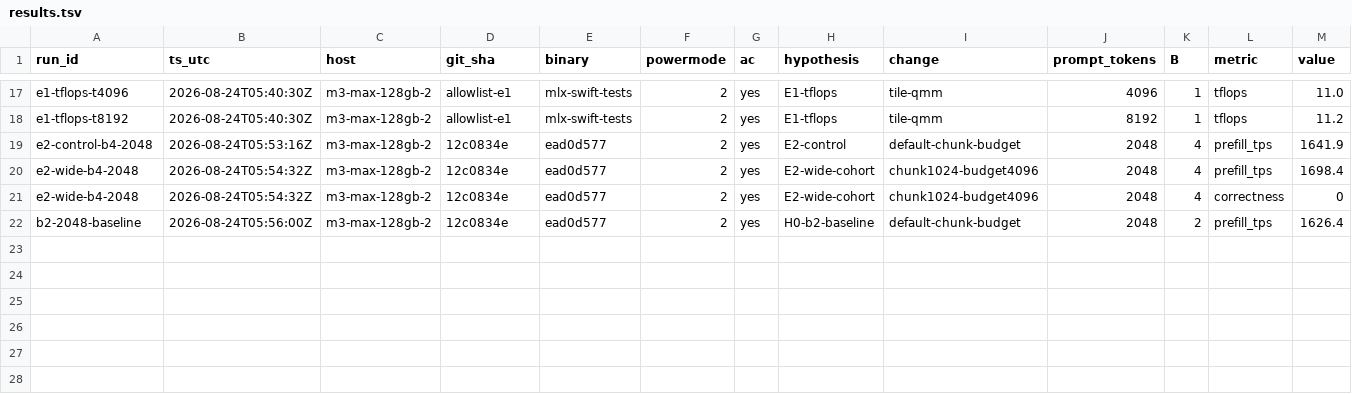
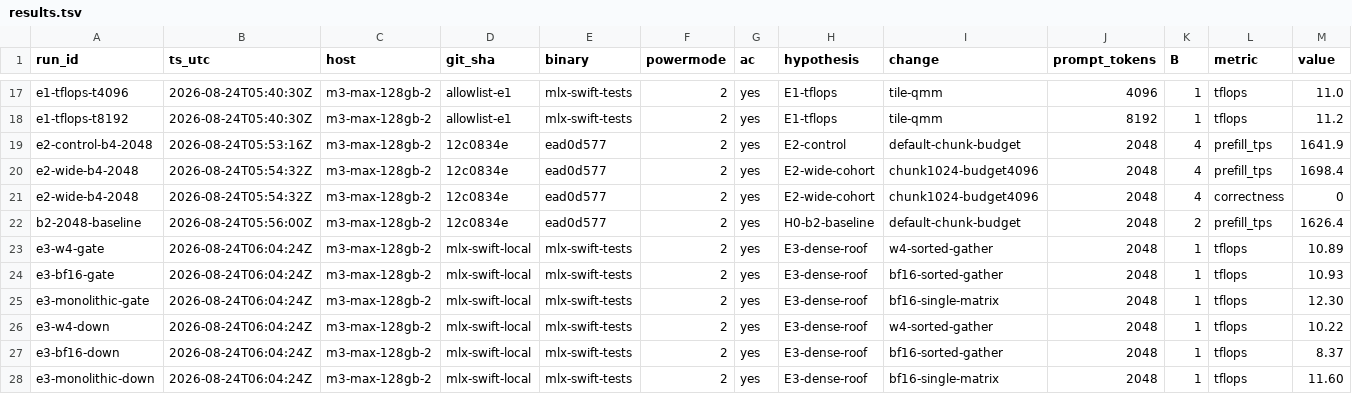
Before and after one commit to Layr-Labs/d-inference, a TSV file: research/qwen36-prefill/results.tsv, drawn as a sheet; only a part is shown, gaps mark what is left out; rows hold the shown columns only; the diff names each change by its address in the sheet, - before the commit and + after, or states it on an @@ line.

```diff
--- a/research/qwen36-prefill/results.tsv
+++ b/research/qwen36-prefill/results.tsv
+row 23: e3-w4-gate | 2026-08-24T06:04:24Z | m3-max-128gb-2 | mlx-swift-local | mlx-swift-tests | 2 | yes | E3-dense-roof | w4-sorted-gather | 2048 | 1 | tflops | 10.89
+row 24: e3-bf16-gate | 2026-08-24T06:04:24Z | m3-max-128gb-2 | mlx-swift-local | mlx-swift-tests | 2 | yes | E3-dense-roof | bf16-sorted-gather | 2048 | 1 | tflops | 10.93
+row 25: e3-monolithic-gate | 2026-08-24T06:04:24Z | m3-max-128gb-2 | mlx-swift-local | mlx-swift-tests | 2 | yes | E3-dense-roof | bf16-single-matrix | 2048 | 1 | tflops | 12.30
+row 26: e3-w4-down | 2026-08-24T06:04:24Z | m3-max-128gb-2 | mlx-swift-local | mlx-swift-tests | 2 | yes | E3-dense-roof | w4-sorted-gather | 2048 | 1 | tflops | 10.22
+row 27: e3-bf16-down | 2026-08-24T06:04:24Z | m3-max-128gb-2 | mlx-swift-local | mlx-swift-tests | 2 | yes | E3-dense-roof | bf16-sorted-gather | 2048 | 1 | tflops | 8.37
+row 28: e3-monolithic-down | 2026-08-24T06:04:24Z | m3-max-128gb-2 | mlx-swift-local | mlx-swift-tests | 2 | yes | E3-dense-roof | bf16-single-matrix | 2048 | 1 | tflops | 11.60
```
Also changed, not shown: 4 other files.
